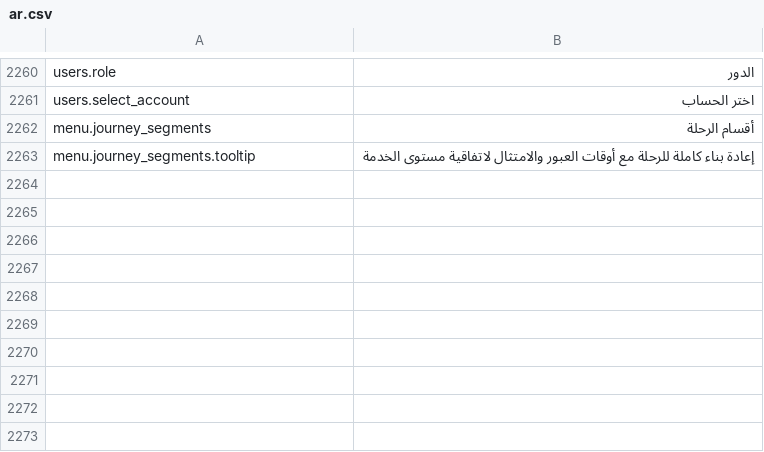
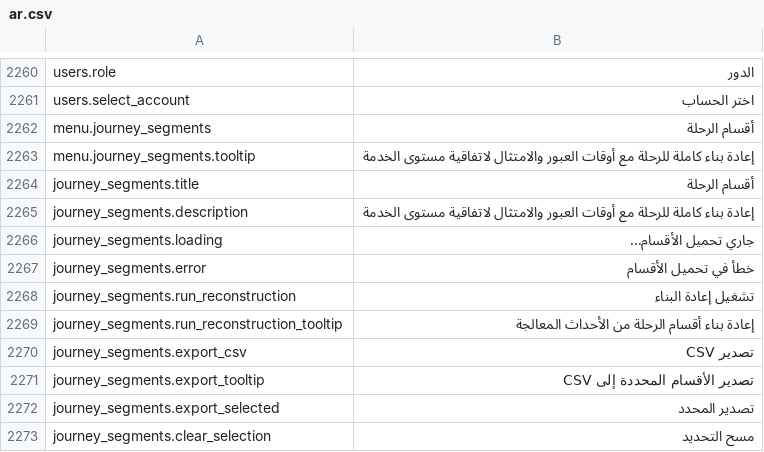
Before and after one commit to IgnacioFernandezSoriano/ONEMS, a CSV file: public/locales/ar.csv, drawn as a sheet; only a part is shown, gaps mark what is left out; the diff covers the shown part only.

Commit message:
Fix: Add complete Journey Segments translations to CSV files
- Added 62 translation keys for Journey Segments module
- Languages: ES, EN, FR, AR
- Covers: KPIs, filters, table, compliance statuses, types
- Fixes missing translations in production UI

```diff
--- a/public/locales/ar.csv
+++ b/public/locales/ar.csv
@@ -2263 +2263,11 @@ menu.journey_segments,"أقسام الرحلة"
 menu.journey_segments.tooltip,"إعادة بناء كاملة للرحلة مع أوقات العبور والامتثال لاتفاقية مستوى الخدمة"
+journey_segments.title,"أقسام الرحلة"
+journey_segments.description,"إعادة بناء كاملة للرحلة مع أوقات العبور والامتثال لاتفاقية مستوى الخدمة"
+journey_segments.loading,"جاري تحميل الأقسام..."
+journey_segments.error,"خطأ في تحميل الأقسام"
+journey_segments.run_reconstruction,"تشغيل إعادة البناء"
+journey_segments.run_reconstruction_tooltip,"إعادة بناء أقسام الرحلة من الأحداث المعالجة"
+journey_segments.export_csv,"تصدير CSV"
+journey_segments.export_tooltip,"تصدير الأقسام المحددة إلى CSV"
+journey_segments.export_selected,"تصدير المحدد"
+journey_segments.clear_selection,"مسح التحديد"
```
Also changed, not shown: 52 added rows elsewhere in this file, public/locales/en.csv, public/locales/es.csv, 1 other file.
